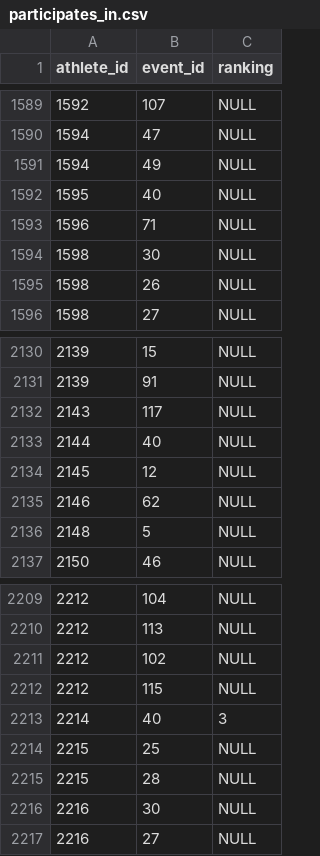
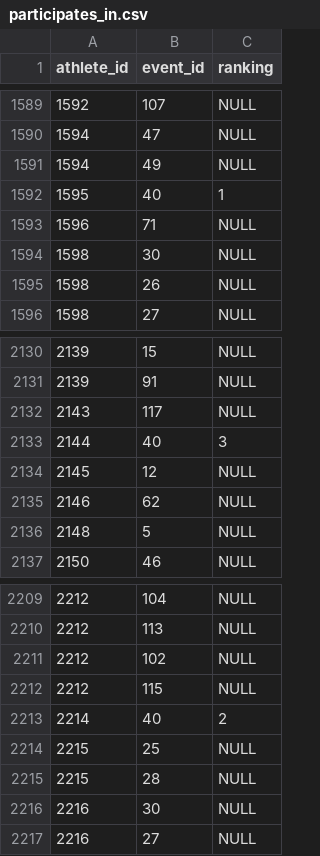
Before and after one commit to ryan-montville/winter-olympic-database, a CSV file: datasets/participates_in.csv, drawn as a sheet; only a part is shown, gaps mark what is left out; the diff covers the shown part only.

```diff
--- a/datasets/participates_in.csv
+++ b/datasets/participates_in.csv
@@ -1591,3 +1591,3 @@ athlete_id,event_id,ranking
 1594,49,NULL
-1595,40,NULL
+1595,40,1
 1596,71,NULL
@@ -2132,3 +2132,3 @@ athlete_id,event_id,ranking
 2143,117,NULL
-2144,40,NULL
+2144,40,3
 2145,12,NULL
@@ -2212,3 +2212,3 @@ athlete_id,event_id,ranking
 2212,115,NULL
-2214,40,3
+2214,40,2
 2215,25,NULL
```
Also changed, not shown: 26 added rows elsewhere in this file, datasets/athlete.csv, datasets/team.csv, 2 other files.
